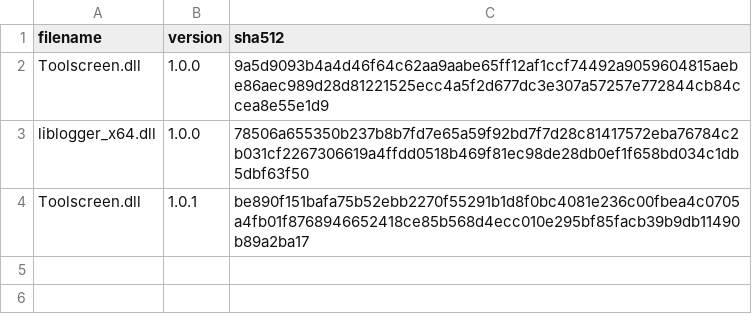
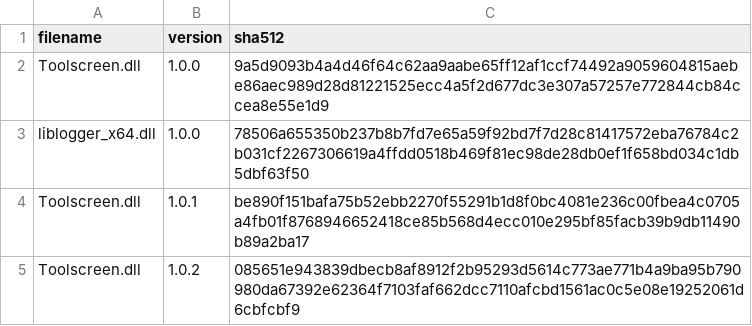
Before and after one commit to Minecraft-Java-Edition-Speedrunning/legal-builds, a CSV file: legal-dlls.csv, drawn as a sheet; the diff names each change by its address in the sheet, - before the commit and + after, or states it on an @@ line.

Commit message:
Legalize Toolscreen 1.0.2

```diff
--- a/legal-dlls.csv
+++ b/legal-dlls.csv
+row 5: Toolscreen.dll | 1.0.2 | 085651e943839dbecb8af8912f2b95293d5614c773ae771b4a9ba95b790980da67392e62364f7103faf662dcc7110afcbd1561ac0c5e08e19252061d6cbfcbf9
```
